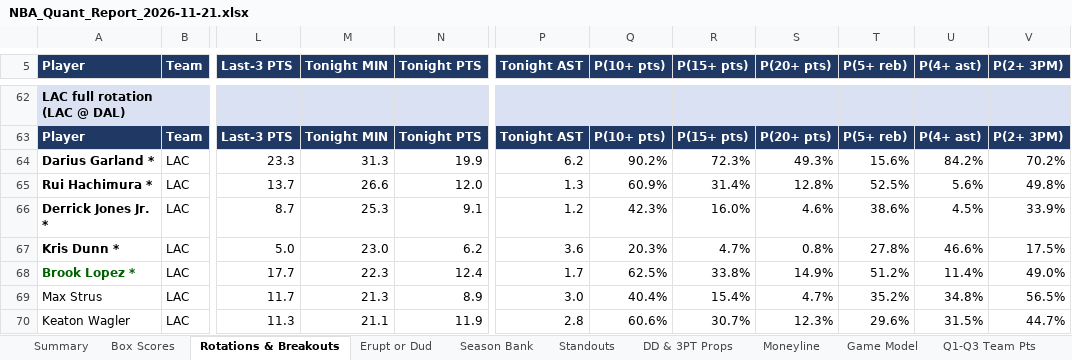
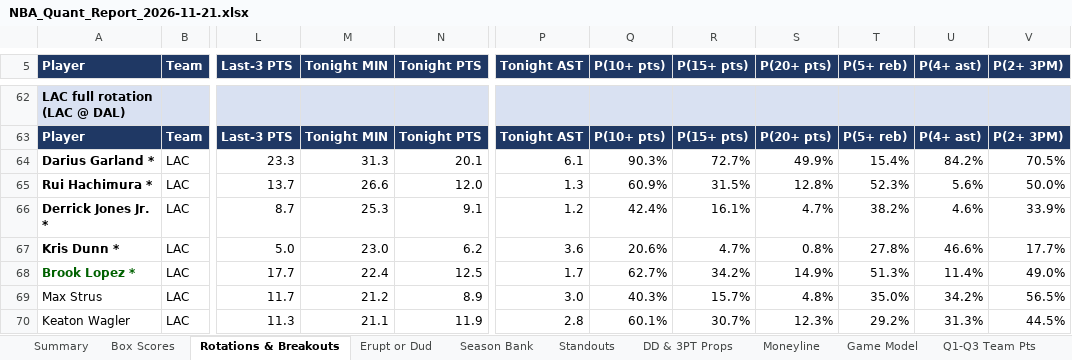
Before and after one commit to HeyShawtty/nba-quant-desk, an Excel workbook: reports/NBA_Quant_Report_2026-11-21.xlsx, sheet Rotations & Breakouts, drawn as a sheet; only a part is shown, gaps mark what is left out; values as stored, in another font and other column widths than the file's, no borders; the diff covers the shown part only; the diff names each change by its address in the sheet, - before the commit and + after, or states it on an @@ line.

```diff
--- a/reports/NBA_Quant_Report_2026-11-21.xlsx (sheet Rotations & Breakouts)
+++ b/reports/NBA_Quant_Report_2026-11-21.xlsx (sheet Rotations & Breakouts)
-N64 (Tonight PTS): 19.9
+N64 (Tonight PTS): 20.1
-P64 (Tonight AST): 6.2
+P64 (Tonight AST): 6.1
-Q64 (P(10+ pts)): 90.2%
+Q64 (P(10+ pts)): 90.3%
-R64 (P(15+ pts)): 72.3%
+R64 (P(15+ pts)): 72.7%
-S64 (P(20+ pts)): 49.3%
+S64 (P(20+ pts)): 49.9%
-T64 (P(5+ reb)): 15.6%
+T64 (P(5+ reb)): 15.4%
-V64 (P(2+ 3PM)): 70.2%
+V64 (P(2+ 3PM)): 70.5%
-R65 (P(15+ pts)): 31.4%
+R65 (P(15+ pts)): 31.5%
-T65 (P(5+ reb)): 52.5%
+T65 (P(5+ reb)): 52.3%
-V65 (P(2+ 3PM)): 49.8%
+V65 (P(2+ 3PM)): 50.0%
-Q66 (P(10+ pts)): 42.3%
+Q66 (P(10+ pts)): 42.4%
-R66 (P(15+ pts)): 16.0%
+R66 (P(15+ pts)): 16.1%
-S66 (P(20+ pts)): 4.6%
+S66 (P(20+ pts)): 4.7%
-T66 (P(5+ reb)): 38.6%
+T66 (P(5+ reb)): 38.2%
-U66 (P(4+ ast)): 4.5%
+U66 (P(4+ ast)): 4.6%
-Q67 (P(10+ pts)): 20.3%
+Q67 (P(10+ pts)): 20.6%
-V67 (P(2+ 3PM)): 17.5%
+V67 (P(2+ 3PM)): 17.7%
-M68 (Tonight MIN): 22.3
+M68 (Tonight MIN): 22.4
-N68 (Tonight PTS): 12.4
+N68 (Tonight PTS): 12.5
-Q68 (P(10+ pts)): 62.5%
+Q68 (P(10+ pts)): 62.7%
-R68 (P(15+ pts)): 33.8%
+R68 (P(15+ pts)): 34.2%
-T68 (P(5+ reb)): 51.2%
+T68 (P(5+ reb)): 51.3%
-M69 (Tonight MIN): 21.3
+M69 (Tonight MIN): 21.2
-Q69 (P(10+ pts)): 40.4%
+Q69 (P(10+ pts)): 40.3%
-R69 (P(15+ pts)): 15.4%
+R69 (P(15+ pts)): 15.7%
-S69 (P(20+ pts)): 4.7%
+S69 (P(20+ pts)): 4.8%
-T69 (P(5+ reb)): 35.2%
+T69 (P(5+ reb)): 35.0%
-U69 (P(4+ ast)): 34.8%
+U69 (P(4+ ast)): 34.2%
-Q70 (P(10+ pts)): 60.6%
+Q70 (P(10+ pts)): 60.1%
-T70 (P(5+ reb)): 29.6%
+T70 (P(5+ reb)): 29.2%
-U70 (P(4+ ast)): 31.5%
+U70 (P(4+ ast)): 31.3%
-V70 (P(2+ 3PM)): 44.7%
+V70 (P(2+ 3PM)): 44.5%
```
Also changed, not shown: 1 added row, 2 removed rows and 93 edited cells elsewhere in this sheet, sheet Player Thresholds, sheet Player Distributions, sheet SGP & Boost, sheet Box Scores, sheet Slate Leaders, sheet Minutes & Injuries, 10 more sheets, formulas that keep their value, reports/Data_Bank_2026-27.xlsx, 8 other files.
